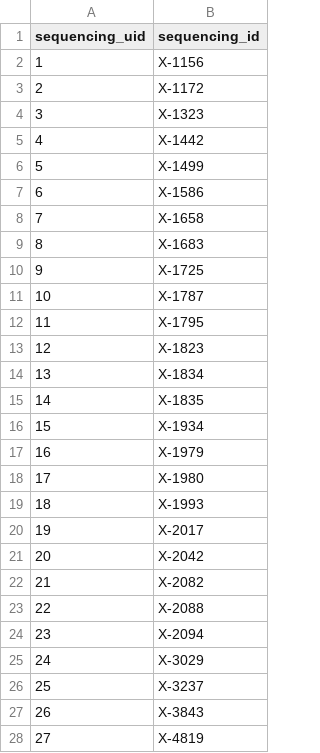
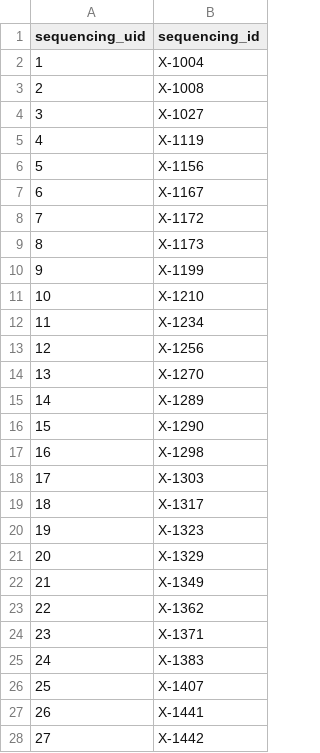
Before and after one commit to bhklab/XevaDB, a CSV file: data_conversion/Final_Csv_File/sequencings_final.csv, drawn as a sheet; only a part is shown; the diff covers the shown part only.

Commit message:
[Ongoing Changes] data_conversion

```diff
--- a/data_conversion/Final_Csv_File/sequencings_final.csv
+++ b/data_conversion/Final_Csv_File/sequencings_final.csv
@@ -1,28 +1,28 @@
 sequencing_uid,sequencing_id
-1,X-1156
-2,X-1172
-3,X-1323
-4,X-1442
-5,X-1499
-6,X-1586
-7,X-1658
-8,X-1683
-9,X-1725
-10,X-1787
-11,X-1795
-12,X-1823
-13,X-1834
-14,X-1835
-15,X-1934
-16,X-1979
-17,X-1980
-18,X-1993
-19,X-2017
-20,X-2042
-21,X-2082
-22,X-2088
-23,X-2094
-24,X-3029
-25,X-3237
-26,X-3843
-27,X-4819
+1,X-1004
+2,X-1008
+3,X-1027
+4,X-1119
+5,X-1156
+6,X-1167
+7,X-1172
+8,X-1173
+9,X-1199
+10,X-1210
+11,X-1234
+12,X-1256
+13,X-1270
+14,X-1289
+15,X-1290
+16,X-1298
+17,X-1303
+18,X-1317
+19,X-1323
+20,X-1329
+21,X-1349
+22,X-1362
+23,X-1371
+24,X-1383
+25,X-1407
+26,X-1441
+27,X-1442
```
Also changed, not shown: 164 edited cells elsewhere in this file, 4 other files.
